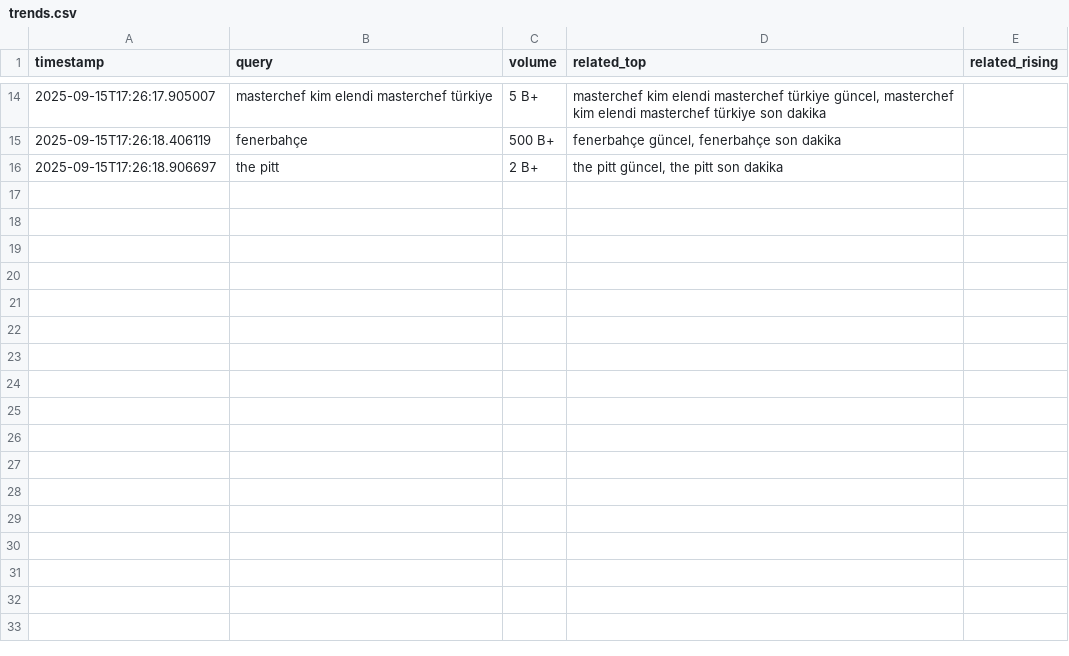
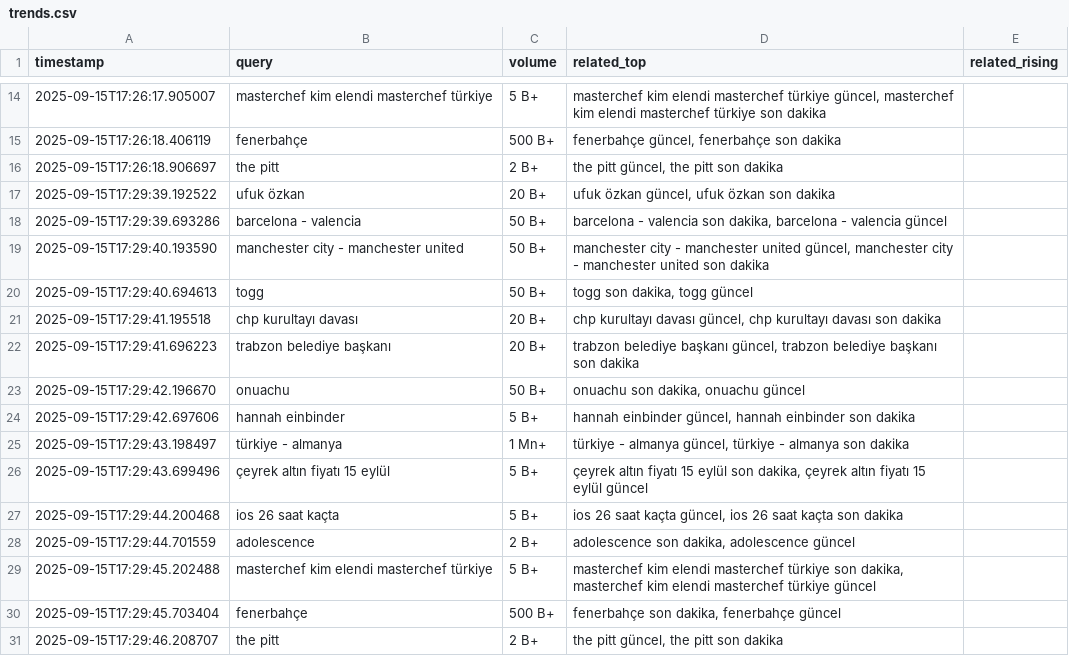
Before and after one commit to igyccmt/trends-scraper, a CSV file: trends.csv, drawn as a sheet; only a part is shown, gaps mark what is left out.

```diff
--- a/trends.csv
+++ b/trends.csv
@@ -16 +16,16 @@ timestamp,query,volume,related_top,related_rising
 2025-09-15T17:26:18.906697,the pitt,2 B+,"the pitt güncel, the pitt son dakika",
+2025-09-15T17:29:39.192522,ufuk özkan,20 B+,"ufuk özkan güncel, ufuk özkan son dakika",
+2025-09-15T17:29:39.693286,barcelona - valencia,50 B+,"barcelona - valencia son dakika, barcelona - valencia güncel",
+2025-09-15T17:29:40.193590,manchester city - manchester united,50 B+,"manchester city - manchester united güncel, manchester city - manchester united son dakika",
+2025-09-15T17:29:40.694613,togg,50 B+,"togg son dakika, togg güncel",
+2025-09-15T17:29:41.195518,chp kurultayı davası,20 B+,"chp kurultayı davası güncel, chp kurultayı davası son dakika",
+2025-09-15T17:29:41.696223,trabzon belediye başkanı,20 B+,"trabzon belediye başkanı güncel, trabzon belediye başkanı son dakika",
+2025-09-15T17:29:42.196670,onuachu,50 B+,"onuachu son dakika, onuachu güncel",
+2025-09-15T17:29:42.697606,hannah einbinder,5 B+,"hannah einbinder güncel, hannah einbinder son dakika",
+2025-09-15T17:29:43.198497,türkiye - almanya,1 Mn+,"türkiye - almanya güncel, türkiye - almanya son dakika",
+2025-09-15T17:29:43.699496,çeyrek altın fiyatı 15 eylül,5 B+,"çeyrek altın fiyatı 15 eylül son dakika, çeyrek altın fiyatı 15 eylül güncel",
+2025-09-15T17:29:44.200468,ios 26 saat kaçta,5 B+,"ios 26 saat kaçta güncel, ios 26 saat kaçta son dakika",
+2025-09-15T17:29:44.701559,adolescence,2 B+,"adolescence son dakika, adolescence güncel",
+2025-09-15T17:29:45.202488,masterchef kim elendi masterchef türkiye,5 B+,"masterchef kim elendi masterchef türkiye son dakika, masterchef kim elendi masterchef türkiye güncel",
+2025-09-15T17:29:45.703404,fenerbahçe,500 B+,"fenerbahçe son dakika, fenerbahçe güncel",
+2025-09-15T17:29:46.208707,the pitt,2 B+,"the pitt güncel, the pitt son dakika",
```
Also changed, not shown: trends_2025-09-15.csv.
